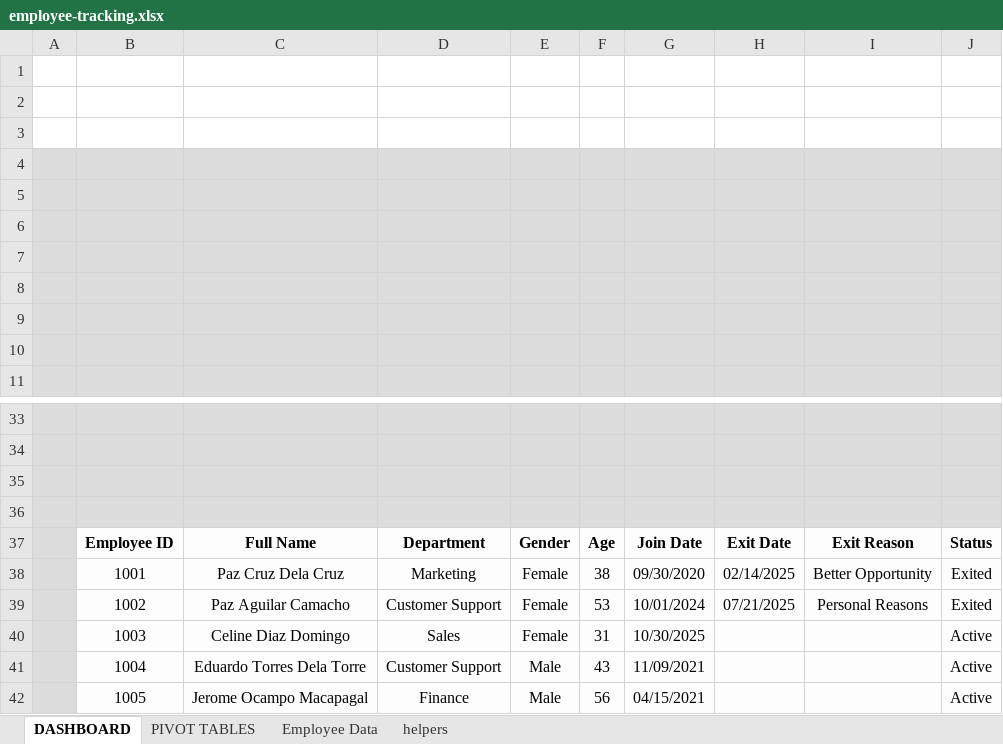
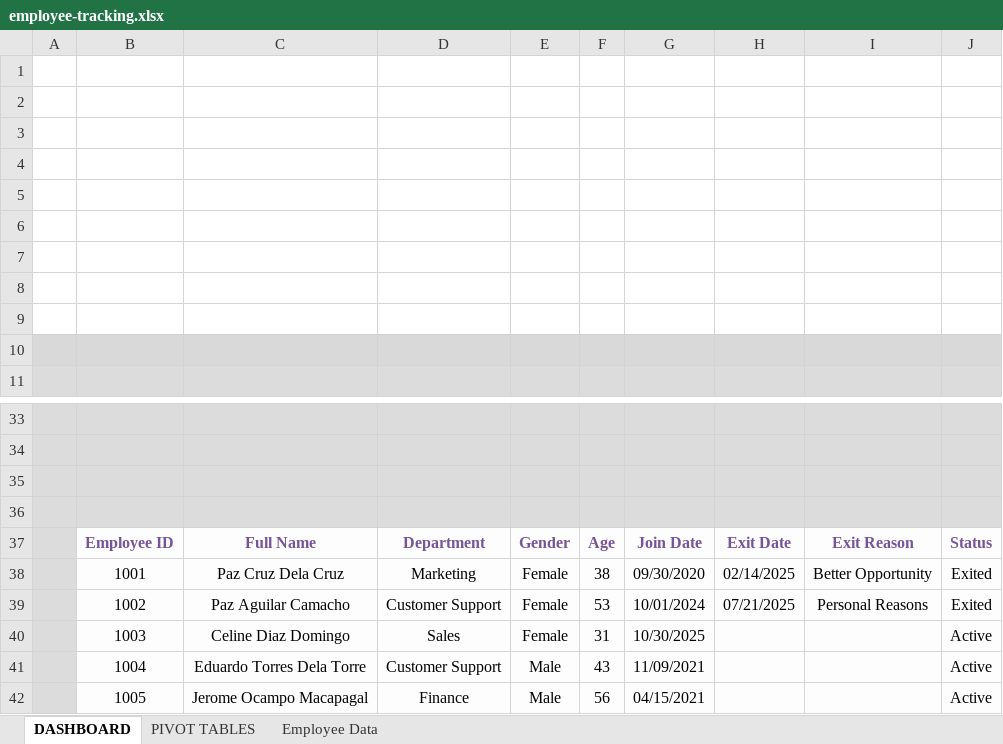
Before and after one commit to jmateovill/employee-turnover-analysis, an Excel workbook: excel/employee-tracking.xlsx, sheet DASHBOARD, drawn as a sheet; only a part is shown, gaps mark what is left out; values as stored, in another font and other column widths than the file's, no borders; charts and pictures and conditional formats not drawn; the diff names each change by its address in the sheet, - before the commit and + after, or states it on an @@ line.

Commit message:
style: color palette for dashboard and visuals

```diff
--- a/excel/employee-tracking.xlsx (sheet DASHBOARD)
+++ b/excel/employee-tracking.xlsx (sheet DASHBOARD)
@@ sheet tab hidden: helpers @@
-A4:J9 fill: #DCDCDC
+A4:J9 fill: none
-B37:J37 text colour: black
+B37:J37 text colour: #76549A
```
Also changed, not shown: sheet Employee Data, sheet PIVOT TABLES, formulas that keep their value, charts or pictures.
